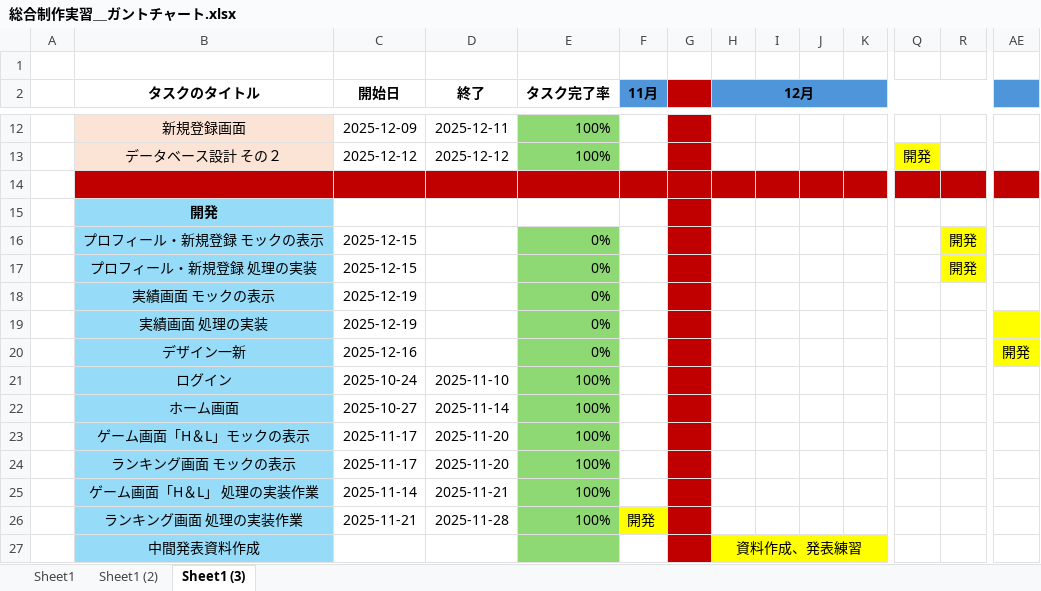
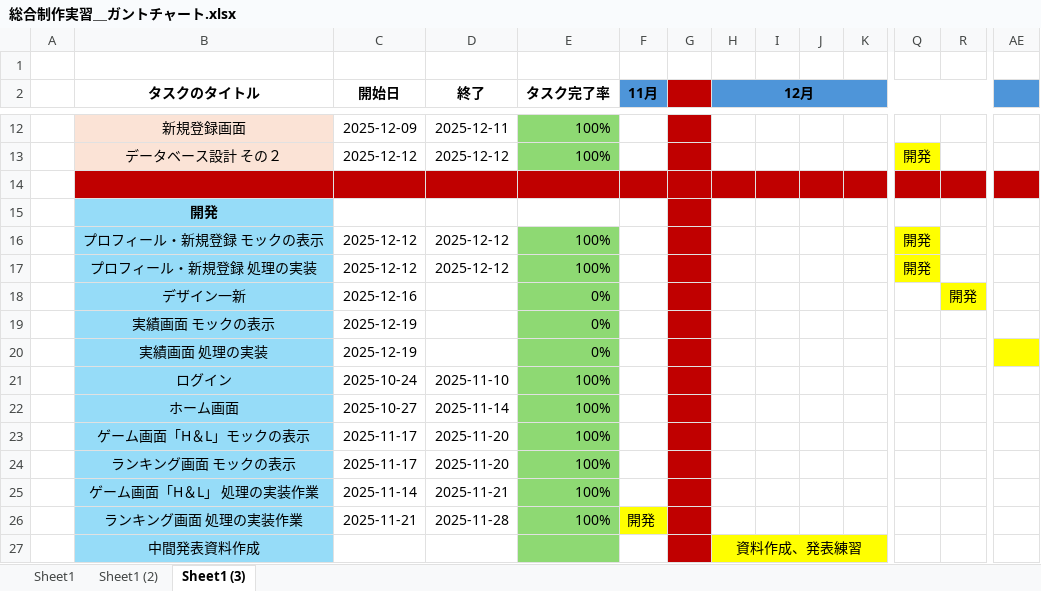
Before and after one commit to Fir4fly/Graduation-Project_specification, an Excel workbook: 総合制作実習＿ガントチャート.xlsx, sheet Sheet1 (3), drawn as a sheet; only a part is shown, gaps mark what is left out; values as stored, in another font and other column widths than the file's, no borders; removed rows and columns are numbered as before the commit, all else as after; rows hold the shown columns only; the diff names each change by its address in the sheet, - before the commit and + after, or states it on an @@ line.

Commit message:
微調整

```diff
--- a/総合制作実習＿ガントチャート.xlsx (sheet Sheet1 (3))
+++ b/総合制作実習＿ガントチャート.xlsx (sheet Sheet1 (3))
-row 16:  | プロフィール・新規登録 モックの表示 | 2025-12-15 |  | 0% |  |  |  |  |  |  |  | 開発
+row 16:  | プロフィール・新規登録 モックの表示 | 2025-12-12 | 2025-12-12 | 100% |  |  |  |  |  |  | 開発
+row 17:  | プロフィール・新規登録 処理の実装 | 2025-12-12 | 2025-12-12 | 100% |  |  |  |  |  |  | 開発
-B18 (タスクのタイトル): プロフィール・新規登録 処理の実装
+B18 (タスクのタイトル): デザイン一新
-C18 (開始日): 2025-12-15
+C18 (開始日): 2025-12-16
-row 20:  | デザイン一新 | 2025-12-16 |  | 0% |  |  |  |  |  |  |  |  | 開発
```
